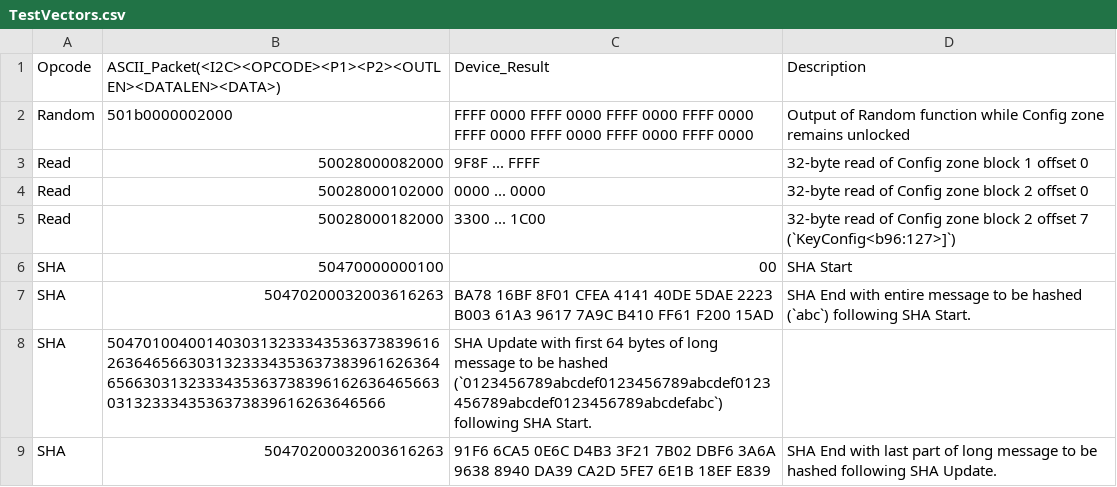
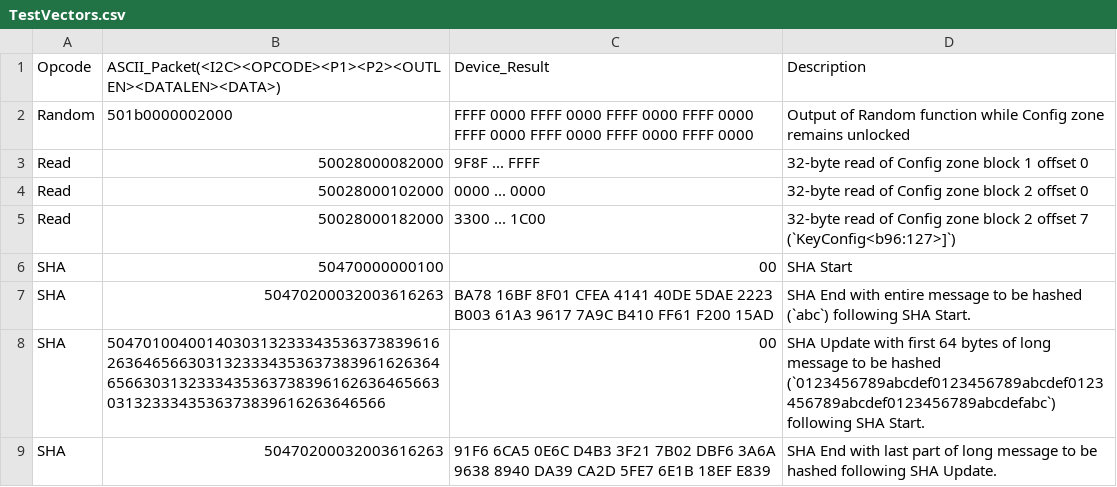
Before and after one commit to mattborja/MB-ATECCX08A-Library, a CSV file: TestVectors.csv, drawn as a sheet.

Commit message:
Add missing Device_Result value for SHA Update entry

```diff
--- a/TestVectors.csv
+++ b/TestVectors.csv
@@ -7,3 +7,3 @@ SHA,50470000000100,00,SHA Start
 SHA,50470200032003616263,BA78 16BF 8F01 CFEA 4141 40DE 5DAE 2223 B003 61A3 9617 7A9C B410 FF61 F200 15AD,SHA End with entire message to be hashed (`abc`) following SHA Start.
-SHA,5047010040014030313233343536373839616263646566303132333435363738396162636465663031323334353637383961626364656630313233343536373839616263646566,SHA Update with first 64 bytes of long message to be hashed (`0123456789abcdef0123456789abcdef0123456789abcdef0123456789abcdefabc`) following SHA Start.
+SHA,5047010040014030313233343536373839616263646566303132333435363738396162636465663031323334353637383961626364656630313233343536373839616263646566,00,SHA Update with first 64 bytes of long message to be hashed (`0123456789abcdef0123456789abcdef0123456789abcdef0123456789abcdefabc`) following SHA Start.
 SHA,50470200032003616263,91F6 6CA5 0E6C D4B3 3F21 7B02 DBF6 3A6A 9638 8940 DA39 CA2D 5FE7 6E1B 18EF E839,SHA End with last part of long message to be hashed following SHA Update.
```
